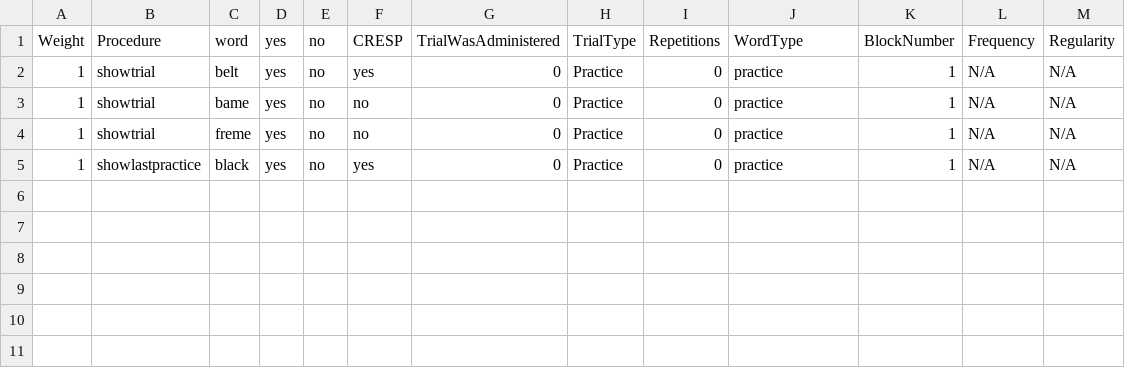
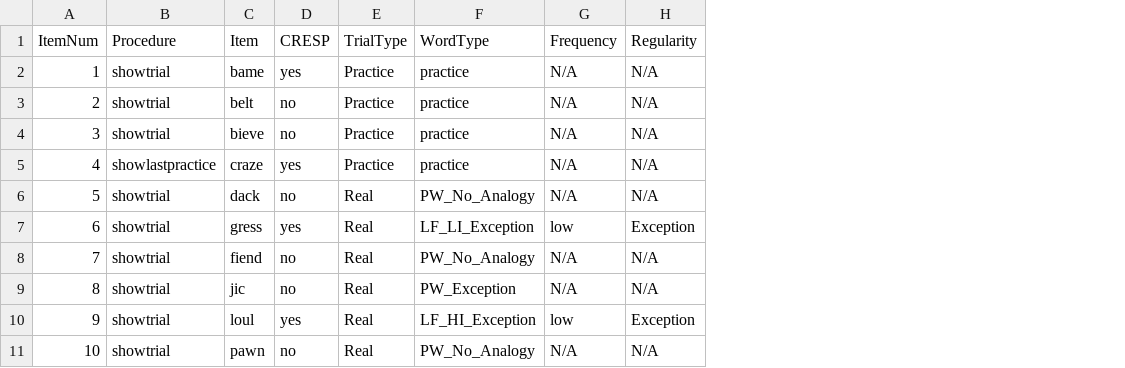
Before and after one commit to crlabgeorgetown/behavioral, a CSV file: static/data/auditory_lexical_decision.csv, drawn as a sheet; only a part is shown; removed rows and columns are numbered as before the commit, all else as after; rows hold the shown columns only; the diff names each change by its address in the sheet, - before the commit and + after, or states it on an @@ line.

```diff
--- a/static/data/auditory_lexical_decision.csv
+++ b/static/data/auditory_lexical_decision.csv
-column A (Weight), rows 2-5: all 1
+column A (ItemNum), rows 2-5: 1 | 2 | 3 | 4
-column D (yes), rows 2-5: all yes
-column E (no), rows 2-5: all no
-column G (TrialWasAdministered), rows 2-5: all 0
-column I (Repetitions), rows 2-5: all 0
-column K (BlockNumber), rows 2-5: all 1
-C1: word
+C1: Item
-C2 (Item): belt
+C2 (Item): bame
-C3 (Item): bame
+C3 (Item): belt
-C4 (Item): freme
+C4 (Item): bieve
-C5 (Item): black
+C5 (Item): craze
+row 6: 5 | showtrial | dack | no | Real | PW_No_Analogy | N/A | N/A
+row 7: 6 | showtrial | gress | yes | Real | LF_LI_Exception | low | Exception
+row 8: 7 | showtrial | fiend | no | Real | PW_No_Analogy | N/A | N/A
+row 9: 8 | showtrial | jic | no | Real | PW_Exception | N/A | N/A
+row 10: 9 | showtrial | loul | yes | Real | LF_HI_Exception | low | Exception
+row 11: 10 | showtrial | pawn | no | Real | PW_No_Analogy | N/A | N/A
```
Also changed, not shown: 4 other files.
